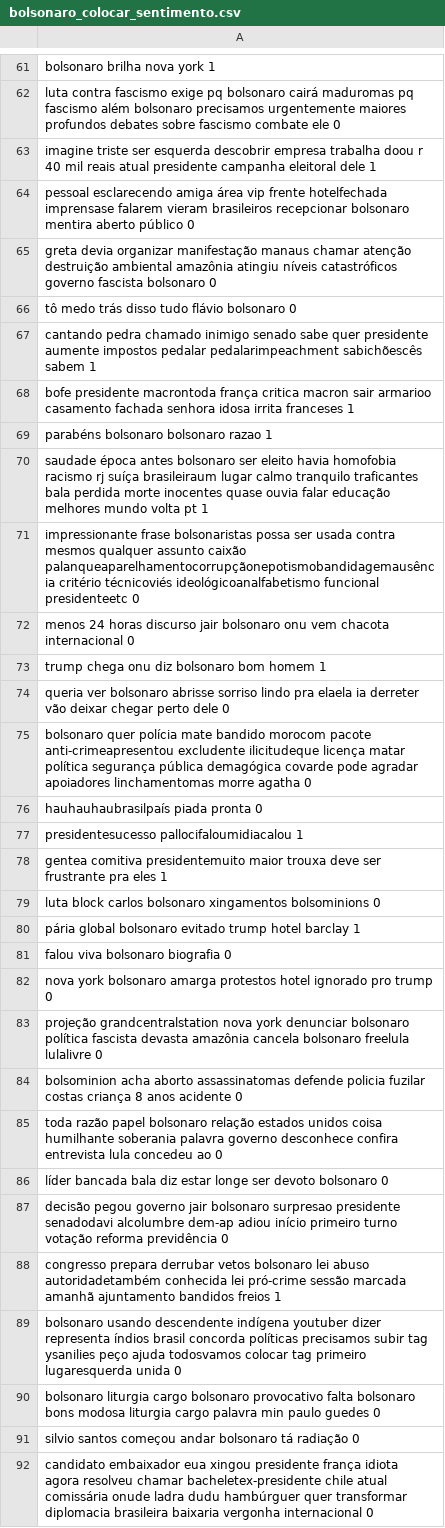
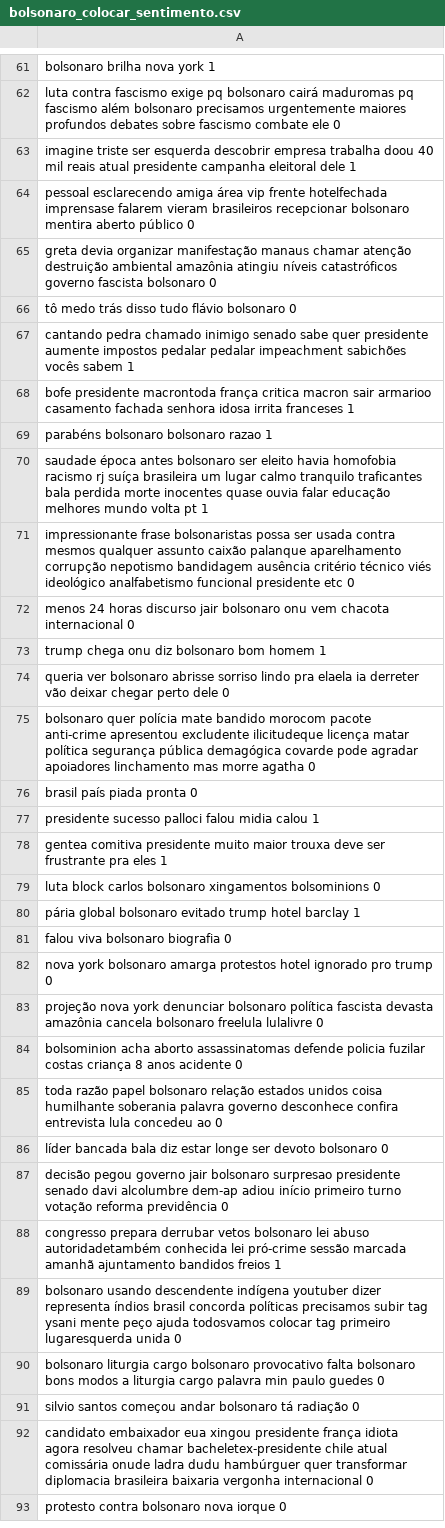
Before and after one commit to VSpinelliG/tweet_mining, a CSV file: bolsonaro_colocar_sentimento.csv, drawn as a sheet; only a part is shown, gaps mark what is left out; the shorter side is filled out with more unchanged rows; the diff covers the shown part only.

```diff
--- a/bolsonaro_colocar_sentimento.csv
+++ b/bolsonaro_colocar_sentimento.csv
@@ -62,3 +62,3 @@ bolsonaro brilha nova york    1
 luta contra fascismo exige pq bolsonaro cairá maduromas pq fascismo além bolsonaro precisamos urgentemente maiores profundos debates sobre fascismo combate ele    0
-imagine triste ser esquerda descobrir empresa trabalha doou r 40 mil reais atual presidente campanha eleitoral dele    1
+imagine triste ser esquerda descobrir empresa trabalha doou 40 mil reais atual presidente campanha eleitoral dele    1
 pessoal esclarecendo amiga área vip frente hotelfechada imprensase falarem vieram brasileiros recepcionar bolsonaro mentira aberto público    0
@@ -66,7 +66,7 @@ greta devia organizar manifestação manaus chamar atenção destruição ambien
 tô medo trás disso tudo flávio bolsonaro    0
-cantando pedra chamado inimigo senado sabe quer presidente aumente impostos pedalar pedalarimpeachment sabichõescês sabem    1
+cantando pedra chamado inimigo senado sabe quer presidente aumente impostos pedalar pedalar impeachment sabichões vocês sabem    1
 bofe presidente macrontoda frança critica macron sair armarioo casamento fachada senhora idosa irrita franceses    1
 parabéns bolsonaro bolsonaro razao    1
-saudade época antes bolsonaro ser eleito havia homofobia racismo rj suíça brasileiraum lugar calmo tranquilo traficantes bala perdida morte inocentes quase ouvia falar educação melhores mundo volta pt    1
-impressionante frase bolsonaristas possa ser usada contra mesmos qualquer assunto caixão palanqueaparelhamentocorrupçãonepotismobandidagemausência critério técnicoviés ideológicoanalfabetismo funcional presidenteetc    0
+saudade época antes bolsonaro ser eleito havia homofobia racismo rj suíça brasileira um lugar calmo tranquilo traficantes bala perdida morte inocentes quase ouvia falar educação melhores mundo volta pt    1
+impressionante frase bolsonaristas possa ser usada contra mesmos qualquer assunto caixão palanque aparelhamento corrupção nepotismo bandidagem ausência critério técnico viés ideológico analfabetismo funcional presidente etc    0
 menos 24 horas discurso jair bolsonaro onu vem chacota internacional    0
@@ -74,6 +74,6 @@ trump chega onu diz bolsonaro bom homem    1
 queria ver bolsonaro abrisse sorriso lindo pra elaela ia derreter vão deixar chegar perto dele    0
-bolsonaro quer polícia mate bandido morocom pacote anti-crimeapresentou excludente ilicitudeque licença matar política segurança pública demagógica covarde pode agradar apoiadores linchamentomas morre agatha    0
-hauhauhaubrasilpaís piada pronta    0
-presidentesucesso pallocifaloumidiacalou    1
-gentea comitiva presidentemuito maior trouxa deve ser frustrante pra eles    1
+bolsonaro quer polícia mate bandido morocom pacote anti-crime apresentou excludente ilicitudeque licença matar política segurança pública demagógica covarde pode agradar apoiadores linchamento mas morre agatha    0
+brasil país piada pronta    0
+presidente sucesso palloci falou midia calou    1
+gentea comitiva presidente muito maior trouxa deve ser frustrante pra eles    1
 luta block carlos bolsonaro xingamentos bolsominions    0
@@ -82,3 +82,3 @@ falou viva bolsonaro biografia    0
 nova york bolsonaro amarga protestos hotel ignorado pro trump    0
-projeção grandcentralstation nova york denunciar bolsonaro política fascista devasta amazônia cancela bolsonaro freelula lulalivre    0
+projeção nova york denunciar bolsonaro política fascista devasta amazônia cancela bolsonaro freelula lulalivre    0
 bolsominion acha aborto assassinatomas defende policia fuzilar costas criança 8 anos acidente    0
@@ -86,6 +86,6 @@ toda razão papel bolsonaro relação estados unidos coisa humilhante soberania
 líder bancada bala diz estar longe ser devoto bolsonaro    0
-decisão pegou governo jair bolsonaro surpresao presidente senadodavi alcolumbre dem-ap adiou início primeiro turno votação reforma previdência    0
+decisão pegou governo jair bolsonaro surpresao presidente senado davi alcolumbre dem-ap adiou início primeiro turno votação reforma previdência    0
 congresso prepara derrubar vetos bolsonaro lei abuso autoridadetambém conhecida lei pró-crime sessão marcada amanhã ajuntamento bandidos freios    1
-bolsonaro usando descendente indígena youtuber dizer representa índios brasil concorda políticas precisamos subir tag ysanilies peço ajuda todosvamos colocar tag primeiro lugaresquerda unida    0
-bolsonaro liturgia cargo bolsonaro provocativo falta bolsonaro bons modosa liturgia cargo palavra min paulo guedes    0
+bolsonaro usando descendente indígena youtuber dizer representa índios brasil concorda políticas precisamos subir tag ysani mente peço ajuda todosvamos colocar tag primeiro lugaresquerda unida    0
+bolsonaro liturgia cargo bolsonaro provocativo falta bolsonaro bons modos a liturgia cargo palavra min paulo guedes    0
 silvio santos começou andar bolsonaro tá radiação    0
```
Also changed, not shown: 55 edited cells elsewhere in this file.
